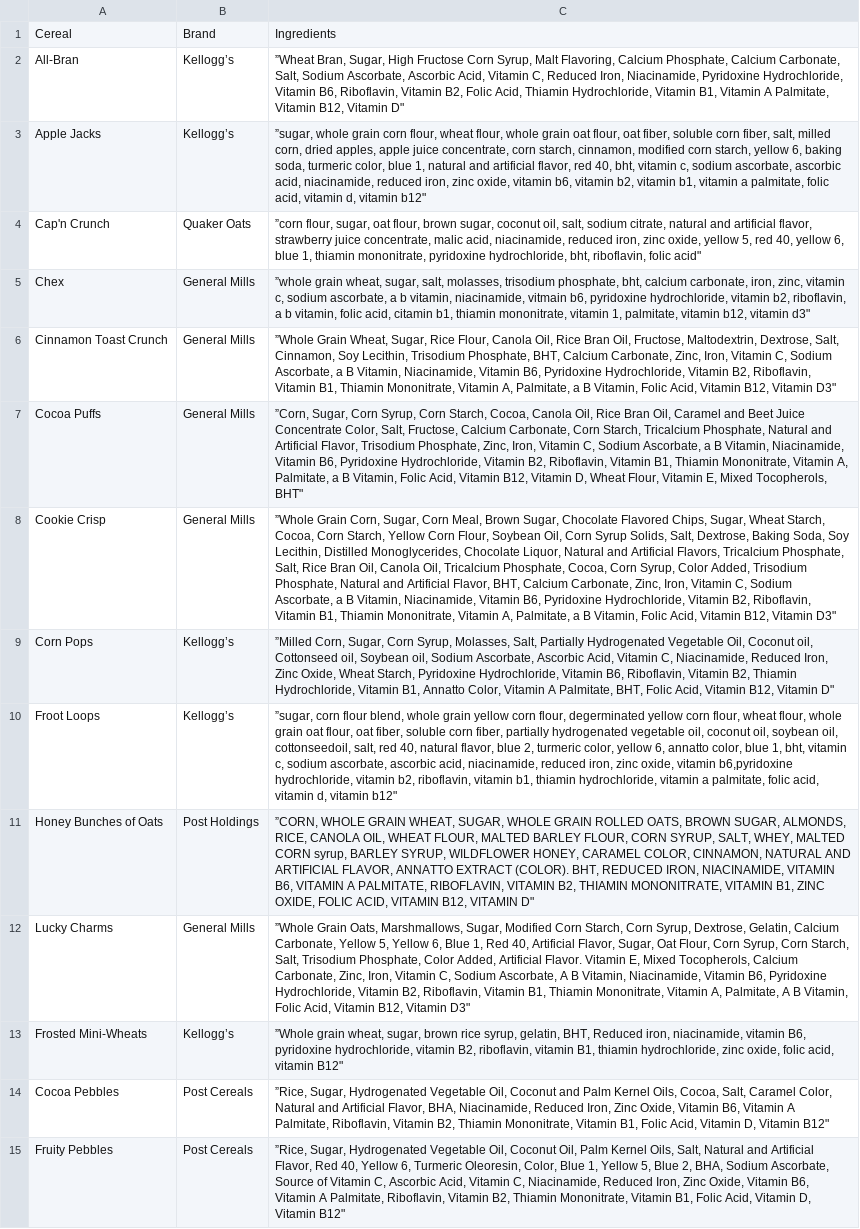
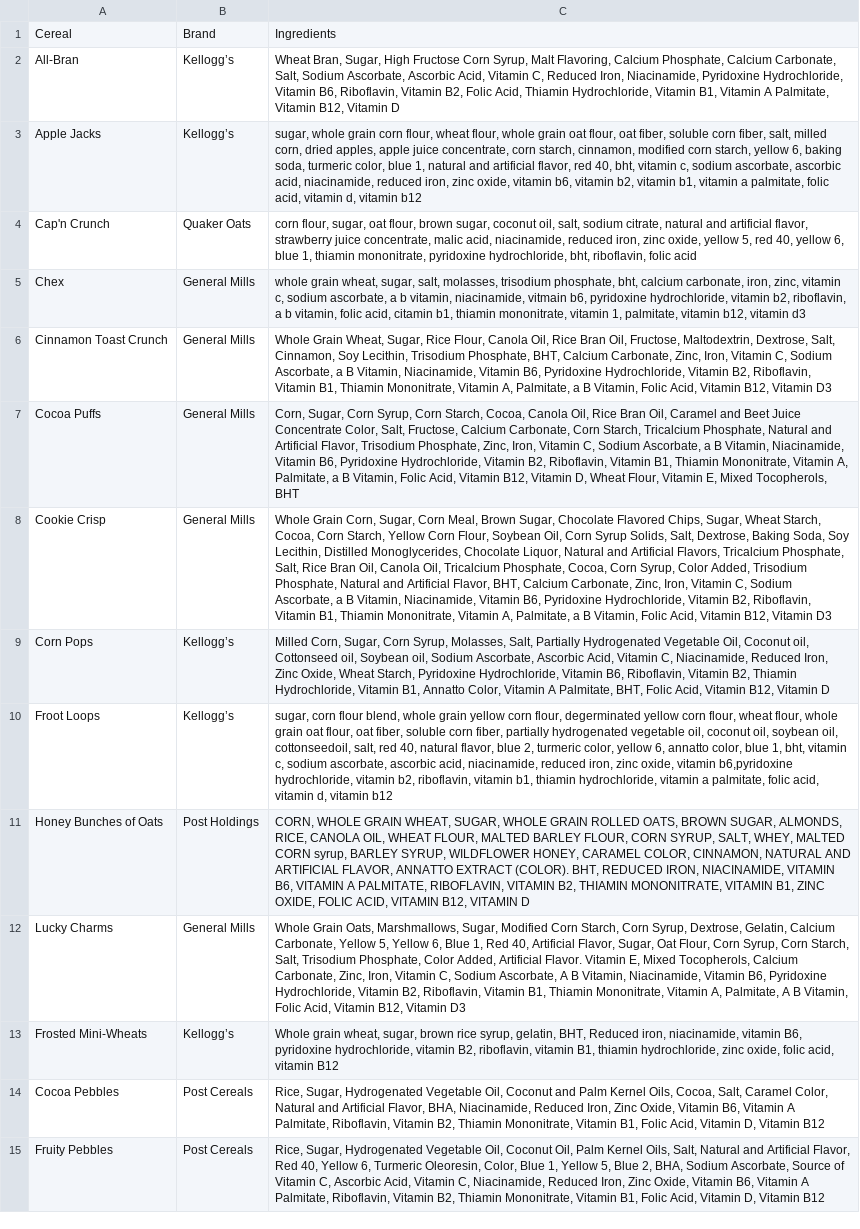
Before and after one commit to yashpatel5400/allercery, a CSV file: processing/extraction/cereal_ingredients.csv, drawn as a sheet; only a part is shown; the diff covers the shown part only; the diff names each change by its address in the sheet, - before the commit and + after, or states it on an @@ line.

```diff
--- a/processing/extraction/cereal_ingredients.csv
+++ b/processing/extraction/cereal_ingredients.csv
-C2: ”Wheat Bran, Sugar, High Fructose Corn Syrup, Malt Flavoring, Calcium Phosphate, Calcium Carbonate, Salt, Sodium Ascorbate, Ascorbic Acid, Vitamin C, Reduced Iron, Niacinamide, Pyridoxine Hydrochloride, Vitamin B6, Riboflavin, Vitamin B2, Folic Acid, Thiamin Hydrochloride, Vitamin B1, Vitamin A Palmitate, Vitamin B12, Vitamin D"
+C2: Wheat Bran, Sugar, High Fructose Corn Syrup, Malt Flavoring, Calcium Phosphate, Calcium Carbonate, Salt, Sodium Ascorbate, Ascorbic Acid, Vitamin C, Reduced Iron, Niacinamide, Pyridoxine Hydrochloride, Vitamin B6, Riboflavin, Vitamin B2, Folic Acid, Thiamin Hydrochloride, Vitamin B1, Vitamin A Palmitate, Vitamin B12, Vitamin D
-C3: ”sugar, whole grain corn flour, wheat flour, whole grain oat flour, oat fiber, soluble corn fiber, salt, milled corn, dried apples, apple juice concentrate, corn starch, cinnamon, modified corn starch, yellow 6, baking soda, turmeric color, blue 1, natural and artificial flavor, red 40, bht, vitamin c, sodium ascorbate, ascorbic acid, niacinamide, reduced iron, zinc oxide, vitamin b6, vitamin b2, vitamin b1, vitamin a palmitate, folic acid, vitamin d, vitamin b12"
+C3: sugar, whole grain corn flour, wheat flour, whole grain oat flour, oat fiber, soluble corn fiber, salt, milled corn, dried apples, apple juice concentrate, corn starch, cinnamon, modified corn starch, yellow 6, baking soda, turmeric color, blue 1, natural and artificial flavor, red 40, bht, vitamin c, sodium ascorbate, ascorbic acid, niacinamide, reduced iron, zinc oxide, vitamin b6, vitamin b2, vitamin b1, vitamin a palmitate, folic acid, vitamin d, vitamin b12
-C4: ”corn flour, sugar, oat flour, brown sugar, coconut oil, salt, sodium citrate, natural and artificial flavor, strawberry juice concentrate, malic acid, niacinamide, reduced iron, zinc oxide, yellow 5, red 40, yellow 6, blue 1, thiamin mononitrate, pyridoxine hydrochloride, bht, riboflavin, folic acid"
+C4: corn flour, sugar, oat flour, brown sugar, coconut oil, salt, sodium citrate, natural and artificial flavor, strawberry juice concentrate, malic acid, niacinamide, reduced iron, zinc oxide, yellow 5, red 40, yellow 6, blue 1, thiamin mononitrate, pyridoxine hydrochloride, bht, riboflavin, folic acid
-C5: ”whole grain wheat, sugar, salt, molasses, trisodium phosphate, bht, calcium carbonate, iron, zinc, vitamin c, sodium ascorbate, a b vitamin, niacinamide, vitmain b6, pyridoxine hydrochloride, vitamin b2, riboflavin, a b vitamin, folic acid, citamin b1, thiamin mononitrate, vitamin 1, palmitate, vitamin b12, vitamin d3"
+C5: whole grain wheat, sugar, salt, molasses, trisodium phosphate, bht, calcium carbonate, iron, zinc, vitamin c, sodium ascorbate, a b vitamin, niacinamide, vitmain b6, pyridoxine hydrochloride, vitamin b2, riboflavin, a b vitamin, folic acid, citamin b1, thiamin mononitrate, vitamin 1, palmitate, vitamin b12, vitamin d3
-C6: ”Whole Grain Wheat, Sugar, Rice Flour, Canola Oil, Rice Bran Oil, Fructose, Maltodextrin, Dextrose, Salt, Cinnamon, Soy Lecithin, Trisodium Phosphate, BHT, Calcium Carbonate, Zinc, Iron, Vitamin C, Sodium Ascorbate, a B Vitamin, Niacinamide, Vitamin B6, Pyridoxine Hydrochloride, Vitamin B2, Riboflavin, Vitamin B1, Thiamin Mononitrate, Vitamin A, Palmitate, a B Vitamin, Folic Acid, Vitamin B12, Vitamin D3"
+C6: Whole Grain Wheat, Sugar, Rice Flour, Canola Oil, Rice Bran Oil, Fructose, Maltodextrin, Dextrose, Salt, Cinnamon, Soy Lecithin, Trisodium Phosphate, BHT, Calcium Carbonate, Zinc, Iron, Vitamin C, Sodium Ascorbate, a B Vitamin, Niacinamide, Vitamin B6, Pyridoxine Hydrochloride, Vitamin B2, Riboflavin, Vitamin B1, Thiamin Mononitrate, Vitamin A, Palmitate, a B Vitamin, Folic Acid, Vitamin B12, Vitamin D3
-C7: ”Corn, Sugar, Corn Syrup, Corn Starch, Cocoa, Canola Oil, Rice Bran Oil, Caramel and Beet Juice Concentrate Color, Salt, Fructose, Calcium Carbonate, Corn Starch, Tricalcium Phosphate, Natural and Artificial Flavor, Trisodium Phosphate, Zinc, Iron, Vitamin C, Sodium Ascorbate, a B Vitamin, Niacinamide, Vitamin B6, Pyridoxine Hydrochloride, Vitamin B2, Riboflavin, Vitamin B1, Thiamin Mononitrate, Vitamin A, Palmitate, a B Vitamin, Folic Acid, Vitamin B12, Vitamin D, Wheat Flour, Vitamin E, Mixed Tocopherols, BHT"
+C7: Corn, Sugar, Corn Syrup, Corn Starch, Cocoa, Canola Oil, Rice Bran Oil, Caramel and Beet Juice Concentrate Color, Salt, Fructose, Calcium Carbonate, Corn Starch, Tricalcium Phosphate, Natural and Artificial Flavor, Trisodium Phosphate, Zinc, Iron, Vitamin C, Sodium Ascorbate, a B Vitamin, Niacinamide, Vitamin B6, Pyridoxine Hydrochloride, Vitamin B2, Riboflavin, Vitamin B1, Thiamin Mononitrate, Vitamin A, Palmitate, a B Vitamin, Folic Acid, Vitamin B12, Vitamin D, Wheat Flour, Vitamin E, Mixed Tocopherols, BHT
-C8: ”Whole Grain Corn, Sugar, Corn Meal, Brown Sugar, Chocolate Flavored Chips, Sugar, Wheat Starch, Cocoa, Corn Starch, Yellow Corn Flour, Soybean Oil, Corn Syrup Solids, Salt, Dextrose, Baking Soda, Soy Lecithin, Distilled Monoglycerides, Chocolate Liquor, Natural and Artificial Flavors, Tricalcium Phosphate, Salt, Rice Bran Oil, Canola Oil, Tricalcium Phosphate, Cocoa, Corn Syrup, Color Added, Trisodium Phosphate, Natural and Artificial Flavor, BHT, Calcium Carbonate, Zinc, Iron, Vitamin C, Sodium Ascorbate, a B Vitamin, Niacinamide, Vitamin B6, Pyridoxine Hydrochloride, Vitamin B2, Riboflavin, Vitamin B1, Thiamin Mononitrate, Vitamin A, Palmitate, a B Vitamin, Folic Acid, Vitamin B12, Vitamin D3"
+C8: Whole Grain Corn, Sugar, Corn Meal, Brown Sugar, Chocolate Flavored Chips, Sugar, Wheat Starch, Cocoa, Corn Starch, Yellow Corn Flour, Soybean Oil, Corn Syrup Solids, Salt, Dextrose, Baking Soda, Soy Lecithin, Distilled Monoglycerides, Chocolate Liquor, Natural and Artificial Flavors, Tricalcium Phosphate, Salt, Rice Bran Oil, Canola Oil, Tricalcium Phosphate, Cocoa, Corn Syrup, Color Added, Trisodium Phosphate, Natural and Artificial Flavor, BHT, Calcium Carbonate, Zinc, Iron, Vitamin C, Sodium Ascorbate, a B Vitamin, Niacinamide, Vitamin B6, Pyridoxine Hydrochloride, Vitamin B2, Riboflavin, Vitamin B1, Thiamin Mononitrate, Vitamin A, Palmitate, a B Vitamin, Folic Acid, Vitamin B12, Vitamin D3
-C9: ”Milled Corn, Sugar, Corn Syrup, Molasses, Salt, Partially Hydrogenated Vegetable Oil, Coconut oil, Cottonseed oil, Soybean oil, Sodium Ascorbate, Ascorbic Acid, Vitamin C, Niacinamide, Reduced Iron, Zinc Oxide, Wheat Starch, Pyridoxine Hydrochloride, Vitamin B6, Riboflavin, Vitamin B2, Thiamin Hydrochloride, Vitamin B1, Annatto Color, Vitamin A Palmitate, BHT, Folic Acid, Vitamin B12, Vitamin D"
+C9: Milled Corn, Sugar, Corn Syrup, Molasses, Salt, Partially Hydrogenated Vegetable Oil, Coconut oil, Cottonseed oil, Soybean oil, Sodium Ascorbate, Ascorbic Acid, Vitamin C, Niacinamide, Reduced Iron, Zinc Oxide, Wheat Starch, Pyridoxine Hydrochloride, Vitamin B6, Riboflavin, Vitamin B2, Thiamin Hydrochloride, Vitamin B1, Annatto Color, Vitamin A Palmitate, BHT, Folic Acid, Vitamin B12, Vitamin D
-C10: ”sugar, corn flour blend, whole grain yellow corn flour, degerminated yellow corn flour, wheat flour, whole grain oat flour, oat fiber, soluble corn fiber, partially hydrogenated vegetable oil, coconut oil, soybean oil, cottonseedoil, salt, red 40, natural flavor, blue 2, turmeric color, yellow 6, annatto color, blue 1, bht, vitamin c, sodium ascorbate, ascorbic acid, niacinamide, reduced iron, zinc oxide, vitamin b6,pyridoxine hydrochloride, vitamin b2, riboflavin, vitamin b1, thiamin hydrochloride, vitamin a palmitate, folic acid, vitamin d, vitamin b12"
+C10: sugar, corn flour blend, whole grain yellow corn flour, degerminated yellow corn flour, wheat flour, whole grain oat flour, oat fiber, soluble corn fiber, partially hydrogenated vegetable oil, coconut oil, soybean oil, cottonseedoil, salt, red 40, natural flavor, blue 2, turmeric color, yellow 6, annatto color, blue 1, bht, vitamin c, sodium ascorbate, ascorbic acid, niacinamide, reduced iron, zinc oxide, vitamin b6,pyridoxine hydrochloride, vitamin b2, riboflavin, vitamin b1, thiamin hydrochloride, vitamin a palmitate, folic acid, vitamin d, vitamin b12
-C11: ”CORN, WHOLE GRAIN WHEAT, SUGAR, WHOLE GRAIN ROLLED OATS, BROWN SUGAR, ALMONDS, RICE, CANOLA OIL, WHEAT FLOUR, MALTED BARLEY FLOUR, CORN SYRUP, SALT, WHEY, MALTED CORN syrup, BARLEY SYRUP, WILDFLOWER HONEY, CARAMEL COLOR, CINNAMON, NATURAL AND ARTIFICIAL FLAVOR, ANNATTO EXTRACT (COLOR). BHT, REDUCED IRON, NIACINAMIDE, VITAMIN B6, VITAMIN A PALMITATE, RIBOFLAVIN, VITAMIN B2, THIAMIN MONONITRATE, VITAMIN B1, ZINC OXIDE, FOLIC ACID, VITAMIN B12, VITAMIN D"
+C11: CORN, WHOLE GRAIN WHEAT, SUGAR, WHOLE GRAIN ROLLED OATS, BROWN SUGAR, ALMONDS, RICE, CANOLA OIL, WHEAT FLOUR, MALTED BARLEY FLOUR, CORN SYRUP, SALT, WHEY, MALTED CORN syrup, BARLEY SYRUP, WILDFLOWER HONEY, CARAMEL COLOR, CINNAMON, NATURAL AND ARTIFICIAL FLAVOR, ANNATTO EXTRACT (COLOR). BHT, REDUCED IRON, NIACINAMIDE, VITAMIN B6, VITAMIN A PALMITATE, RIBOFLAVIN, VITAMIN B2, THIAMIN MONONITRATE, VITAMIN B1, ZINC OXIDE, FOLIC ACID, VITAMIN B12, VITAMIN D
-C12: ”Whole Grain Oats, Marshmallows, Sugar, Modified Corn Starch, Corn Syrup, Dextrose, Gelatin, Calcium Carbonate, Yellow 5, Yellow 6, Blue 1, Red 40, Artificial Flavor, Sugar, Oat Flour, Corn Syrup, Corn Starch, Salt, Trisodium Phosphate, Color Added, Artificial Flavor. Vitamin E, Mixed Tocopherols, Calcium Carbonate, Zinc, Iron, Vitamin C, Sodium Ascorbate, A B Vitamin, Niacinamide, Vitamin B6, Pyridoxine Hydrochloride, Vitamin B2, Riboflavin, Vitamin B1, Thiamin Mononitrate, Vitamin A, Palmitate, A B Vitamin, Folic Acid, Vitamin B12, Vitamin D3"
+C12: Whole Grain Oats, Marshmallows, Sugar, Modified Corn Starch, Corn Syrup, Dextrose, Gelatin, Calcium Carbonate, Yellow 5, Yellow 6, Blue 1, Red 40, Artificial Flavor, Sugar, Oat Flour, Corn Syrup, Corn Starch, Salt, Trisodium Phosphate, Color Added, Artificial Flavor. Vitamin E, Mixed Tocopherols, Calcium Carbonate, Zinc, Iron, Vitamin C, Sodium Ascorbate, A B Vitamin, Niacinamide, Vitamin B6, Pyridoxine Hydrochloride, Vitamin B2, Riboflavin, Vitamin B1, Thiamin Mononitrate, Vitamin A, Palmitate, A B Vitamin, Folic Acid, Vitamin B12, Vitamin D3
-C13: ”Whole grain wheat, sugar, brown rice syrup, gelatin, BHT, Reduced iron, niacinamide, vitamin B6, pyridoxine hydrochloride, vitamin B2, riboflavin, vitamin B1, thiamin hydrochloride, zinc oxide, folic acid, vitamin B12"
+C13: Whole grain wheat, sugar, brown rice syrup, gelatin, BHT, Reduced iron, niacinamide, vitamin B6, pyridoxine hydrochloride, vitamin B2, riboflavin, vitamin B1, thiamin hydrochloride, zinc oxide, folic acid, vitamin B12
-C14: ”Rice, Sugar, Hydrogenated Vegetable Oil, Coconut and Palm Kernel Oils, Cocoa, Salt, Caramel Color, Natural and Artificial Flavor, BHA, Niacinamide, Reduced Iron, Zinc Oxide, Vitamin B6, Vitamin A Palmitate, Riboflavin, Vitamin B2, Thiamin Mononitrate, Vitamin B1, Folic Acid, Vitamin D, Vitamin B12"
+C14: Rice, Sugar, Hydrogenated Vegetable Oil, Coconut and Palm Kernel Oils, Cocoa, Salt, Caramel Color, Natural and Artificial Flavor, BHA, Niacinamide, Reduced Iron, Zinc Oxide, Vitamin B6, Vitamin A Palmitate, Riboflavin, Vitamin B2, Thiamin Mononitrate, Vitamin B1, Folic Acid, Vitamin D, Vitamin B12
-C15: ”Rice, Sugar, Hydrogenated Vegetable Oil, Coconut Oil, Palm Kernel Oils, Salt, Natural and Artificial Flavor, Red 40, Yellow 6, Turmeric Oleoresin, Color, Blue 1, Yellow 5, Blue 2, BHA, Sodium Ascorbate, Source of Vitamin C, Ascorbic Acid, Vitamin C, Niacinamide, Reduced Iron, Zinc Oxide, Vitamin B6, Vitamin A Palmitate, Riboflavin, Vitamin B2, Thiamin Mononitrate, Vitamin B1, Folic Acid, Vitamin D, Vitamin B12"
+C15: Rice, Sugar, Hydrogenated Vegetable Oil, Coconut Oil, Palm Kernel Oils, Salt, Natural and Artificial Flavor, Red 40, Yellow 6, Turmeric Oleoresin, Color, Blue 1, Yellow 5, Blue 2, BHA, Sodium Ascorbate, Source of Vitamin C, Ascorbic Acid, Vitamin C, Niacinamide, Reduced Iron, Zinc Oxide, Vitamin B6, Vitamin A Palmitate, Riboflavin, Vitamin B2, Thiamin Mononitrate, Vitamin B1, Folic Acid, Vitamin D, Vitamin B12
```
Also changed, not shown: 14 edited cells elsewhere in this file, 2 other files.
